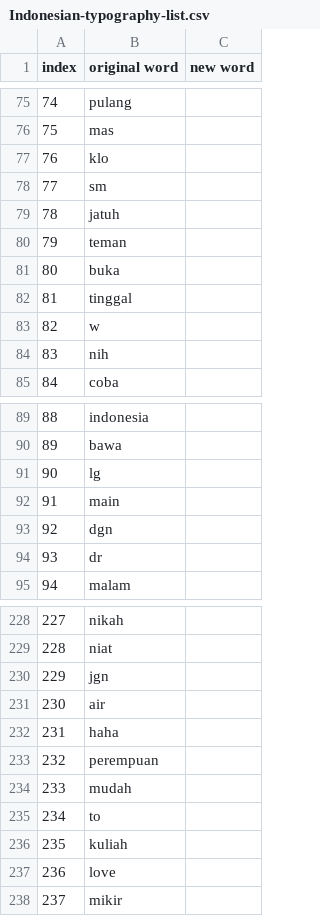
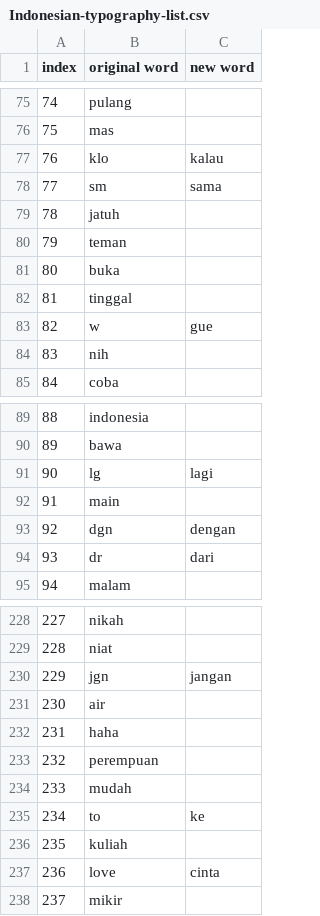
Before and after one commit to Ricco48/uploadFiles, a CSV file: Indonesian-typography-list/Indonesian-typography-list.csv, drawn as a sheet; only a part is shown, gaps mark what is left out; the diff covers the shown part only.

```diff
--- a/Indonesian-typography-list/Indonesian-typography-list.csv
+++ b/Indonesian-typography-list/Indonesian-typography-list.csv
@@ -76,4 +76,4 @@ index,original word,new word
 75,mas,
-76,klo,
-77,sm,
+76,klo,kalau
+77,sm,sama
 78,jatuh,
@@ -82,3 +82,3 @@ index,original word,new word
 81,tinggal,
-82,w,
+82,w,gue
 83,nih,
@@ -90,6 +90,6 @@ index,original word,new word
 89,bawa,
-90,lg,
+90,lg,lagi
 91,main,
-92,dgn,
-93,dr,
+92,dgn,dengan
+93,dr,dari
 94,malam,
@@ -229,3 +229,3 @@ index,original word,new word
 228,niat,
-229,jgn,
+229,jgn,jangan
 230,air,
@@ -234,5 +234,5 @@ index,original word,new word
 233,mudah,
-234,to,
+234,to,ke
 235,kuliah,
-236,love,
+236,love,cinta
 237,mikir,
```
Also changed, not shown: 36 edited cells elsewhere in this file.
